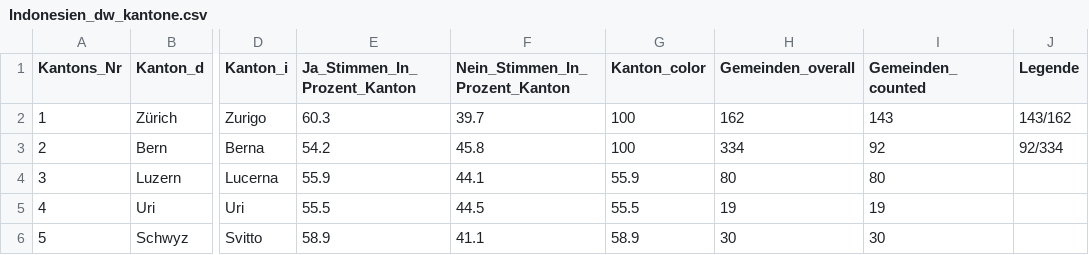
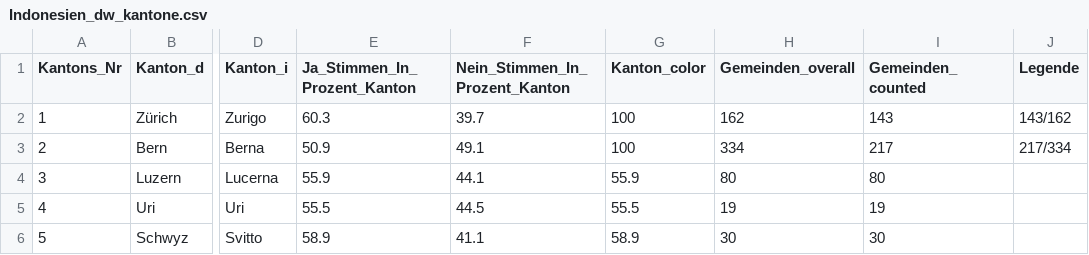
Before and after one commit to awp-finanznachrichten/lena_maerz2021, a CSV file: Output/Indonesien_dw_kantone.csv, drawn as a sheet; only a part is shown, gaps mark what is left out; the diff names each change by its address in the sheet, - before the commit and + after, or states it on an @@ line.

```diff
--- a/Output/Indonesien_dw_kantone.csv
+++ b/Output/Indonesien_dw_kantone.csv
-E3 (Ja_Stimmen_In_Prozent_Kanton): 54.2
+E3 (Ja_Stimmen_In_Prozent_Kanton): 50.9
-F3 (Nein_Stimmen_In_Prozent_Kanton): 45.8
+F3 (Nein_Stimmen_In_Prozent_Kanton): 49.1
-I3 (Gemeinden_counted): 92
+I3 (Gemeinden_counted): 217
-J3 (Legende): 92/334
+J3 (Legende): 217/334
```
Also changed, not shown: Output/E-ID-Gesetz_dw_kantone.csv, Output/Verhuellungsverbot_dw_kantone.csv, 5 other files.
